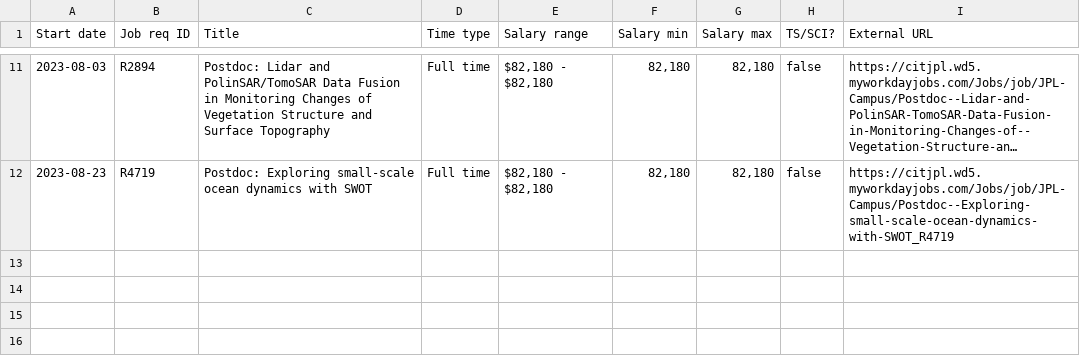
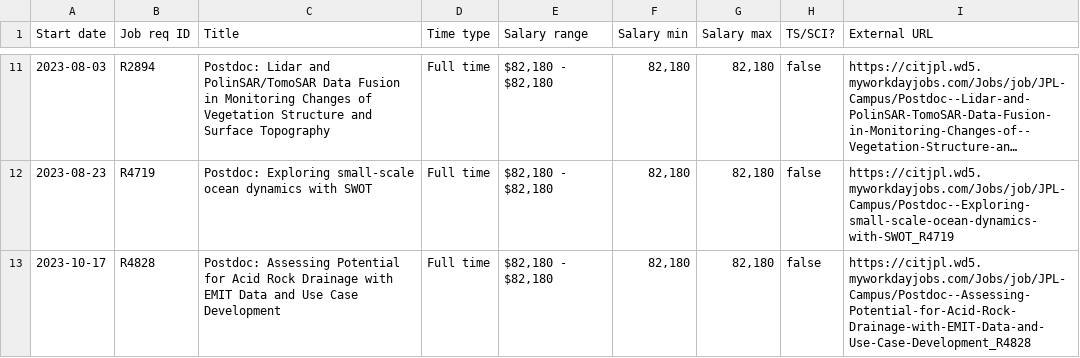
Before and after one commit to thzinc/jpl-jobs, a CSV file: data/summary.csv, drawn as a sheet; only a part is shown, gaps mark what is left out; long unchanged cells end in …; the diff names each change by its address in the sheet, - before the commit and + after, or states it on an @@ line.

```diff
--- a/data/summary.csv
+++ b/data/summary.csv
+row 13: 2023-10-17 | R4828 | Postdoc: Assessing Potential for Acid Rock Drainage with EMIT Data and Use Case Development | Full time | $82,180 - $82,180 | 82,180 | 82,180 | false | https://citjpl.wd5.myworkdayjobs.com/Jobs/job/JPL-Campus/Postdoc--Assessing-Potential-for-Acid-Rock-Drainage-with-EMIT-Data-and-Use-Case-Development_R4828
```
